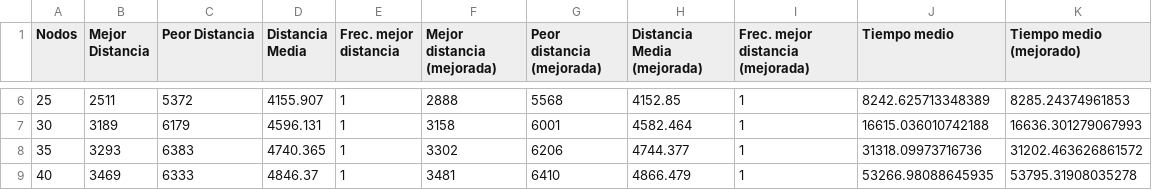
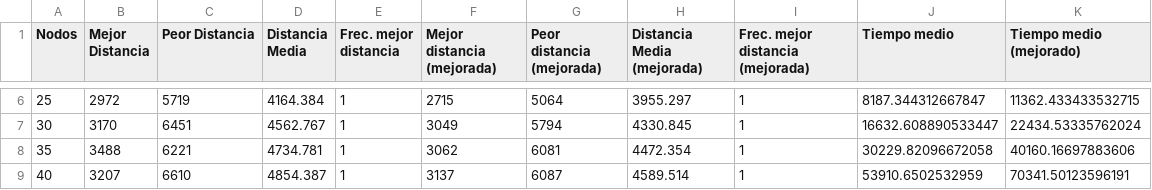
Before and after one commit to i82gaibj/Metaheuristica, a CSV file: HillClimbingResults4.csv, drawn as a sheet; only a part is shown, gaps mark what is left out; the diff covers the shown part only.

```diff
--- a/HillClimbingResults4.csv
+++ b/HillClimbingResults4.csv
@@ -6,4 +6,4 @@ Nodos,Mejor Distancia,Peor Distancia,Distancia Media,Frec. mejor distancia,Mejor
-25,2511,5372,4155.907,1,2888,5568,4152.85,1,8242.625713348389,8285.24374961853
-30,3189,6179,4596.131,1,3158,6001,4582.464,1,16615.036010742188,16636.301279067993
-35,3293,6383,4740.365,1,3302,6206,4744.377,1,31318.09973716736,31202.463626861572
-40,3469,6333,4846.37,1,3481,6410,4866.479,1,53266.98088645935,53795.31908035278
+25,2972,5719,4164.384,1,2715,5064,3955.297,1,8187.344312667847,11362.433433532715
+30,3170,6451,4562.767,1,3049,5794,4330.845,1,16632.608890533447,22434.53335762024
+35,3488,6221,4734.781,1,3062,6081,4472.354,1,30229.82096672058,40160.16697883606
+40,3207,6610,4854.387,1,3137,6087,4589.514,1,53910.6502532959,70341.50123596191
```
Also changed, not shown: 42 edited cells elsewhere in this file.
